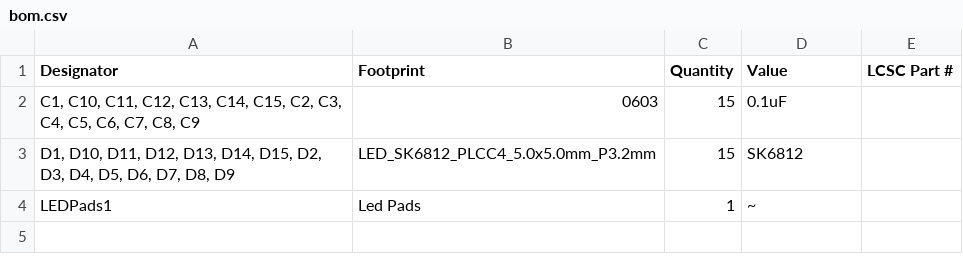
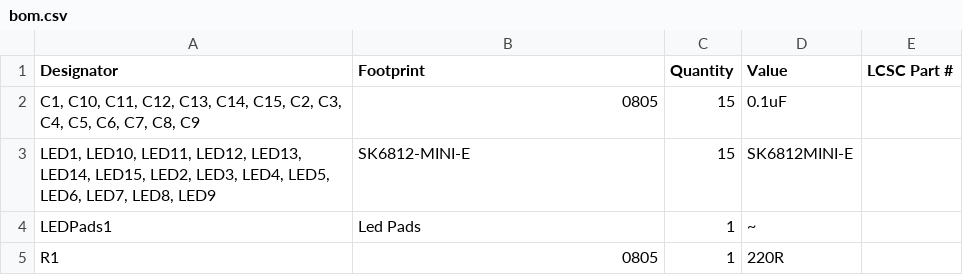
Before and after one commit to Tomie2/ForgedInFlux-V1, a CSV file: ForgedInFlux V1 Kicad/LED Module/production/bom.csv, drawn as a sheet.

```diff
--- a/ForgedInFlux V1 Kicad/LED Module/production/bom.csv
+++ b/ForgedInFlux V1 Kicad/LED Module/production/bom.csv
@@ -1,4 +1,5 @@
 Designator,Footprint,Quantity,Value,LCSC Part #
-"C1, C10, C11, C12, C13, C14, C15, C2, C3, C4, C5, C6, C7, C8, C9",0603,15,0.1uF,
-"D1, D10, D11, D12, D13, D14, D15, D2, D3, D4, D5, D6, D7, D8, D9",LED_SK6812_PLCC4_5.0x5.0mm_P3.2mm,15,SK6812,
+"C1, C10, C11, C12, C13, C14, C15, C2, C3, C4, C5, C6, C7, C8, C9",0805,15,0.1uF,
+"LED1, LED10, LED11, LED12, LED13, LED14, LED15, LED2, LED3, LED4, LED5, LED6, LED7, LED8, LED9",SK6812-MINI-E,15,SK6812MINI-E,
 LEDPads1,Led Pads,1,~,
+R1,0805,1,220R,
```
Also changed, not shown: ForgedInFlux V1 Kicad/LED Module/production/positions.csv, 23 other files.
